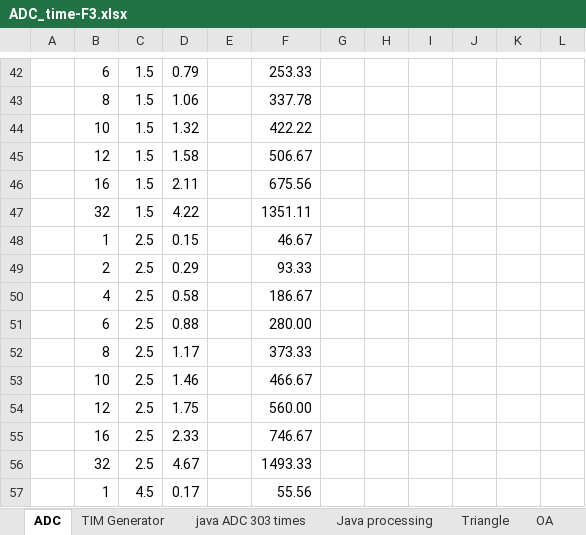
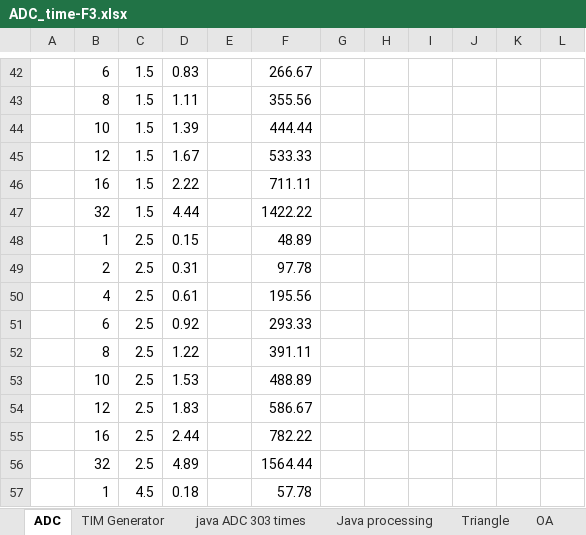
Before and after one commit to Utyff/f3, an Excel workbook: ADC_time-F3.xlsx, sheet ADC, drawn as a sheet; only a part is shown, gaps mark what is left out; values as stored, in another font and other column widths than the file's, no borders; charts and pictures not drawn; the diff covers the shown part only; the diff names each change by its address in the sheet, - before the commit and + after, or states it on an @@ line.

```diff
--- a/ADC_time-F3.xlsx (sheet ADC)
+++ b/ADC_time-F3.xlsx (sheet ADC)
-D42: 0.79
+D42: 0.83
-F42: 253.33
+F42: 266.67
-D43: 1.06
+D43: 1.11
-F43: 337.78
+F43: 355.56
-D44: 1.32
+D44: 1.39
-F44: 422.22
+F44: 444.44
-D45: 1.58
+D45: 1.67
-F45: 506.67
+F45: 533.33
-D46: 2.11
+D46: 2.22
-F46: 675.56
+F46: 711.11
-D47: 4.22
+D47: 4.44
-F47: 1351.11
+F47: 1422.22
-F48: 46.67
+F48: 48.89
-D49: 0.29
+D49: 0.31
-F49: 93.33
+F49: 97.78
-D50: 0.58
+D50: 0.61
-F50: 186.67
+F50: 195.56
-D51: 0.88
+D51: 0.92
-F51: 280.00
+F51: 293.33
-D52: 1.17
+D52: 1.22
-F52: 373.33
+F52: 391.11
-D53: 1.46
+D53: 1.53
-F53: 466.67
+F53: 488.89
-D54: 1.75
+D54: 1.83
-F54: 560.00
+F54: 586.67
-D55: 2.33
+D55: 2.44
-F55: 746.67
+F55: 782.22
-D56: 4.67
+D56: 4.89
-F56: 1493.33
+F56: 1564.44
-D57: 0.17
+D57: 0.18
-F57: 55.56
+F57: 57.78
```
Also changed, not shown: 20 added rows, 20 removed rows and 104 edited cells elsewhere in this sheet, charts or pictures, 4 other files.
